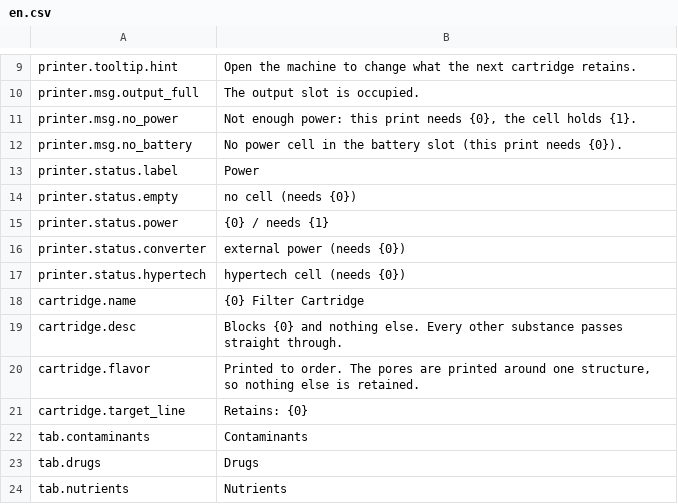
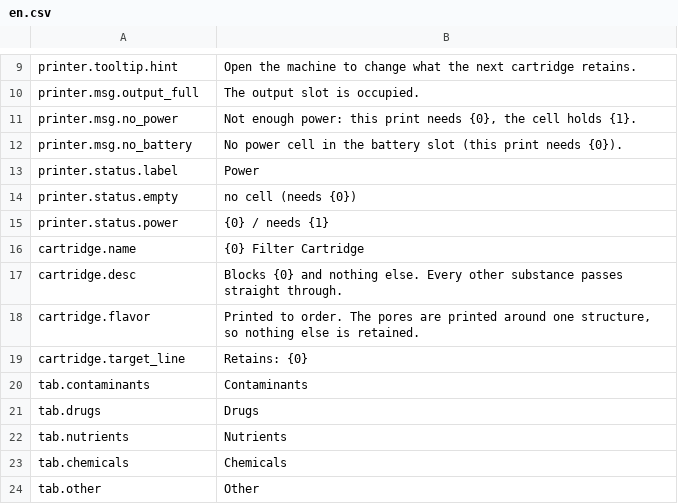
Before and after one commit to zszzlzm/probably-stolen-mods, a CSV file: FilterPrinter/mod/Localization/en.csv, drawn as a sheet; only a part is shown, gaps mark what is left out; the shorter side is filled out with more unchanged rows; the diff names each change by its address in the sheet, - before the commit and + after, or states it on an @@ line.

```diff
--- a/FilterPrinter/mod/Localization/en.csv
+++ b/FilterPrinter/mod/Localization/en.csv
-row 16: printer.status.converter | external power (needs {0})
-row 17: printer.status.hypertech | hypertech cell (needs {0})
```
Also changed, not shown: FilterPrinter/mod/Localization/zh.csv, 8 other files.
